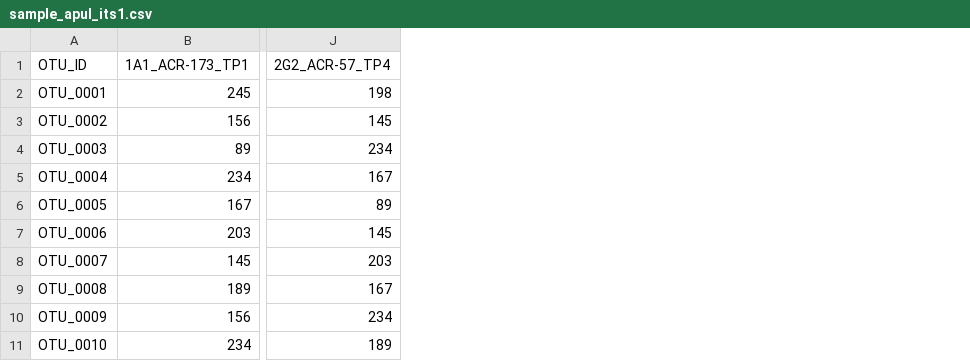
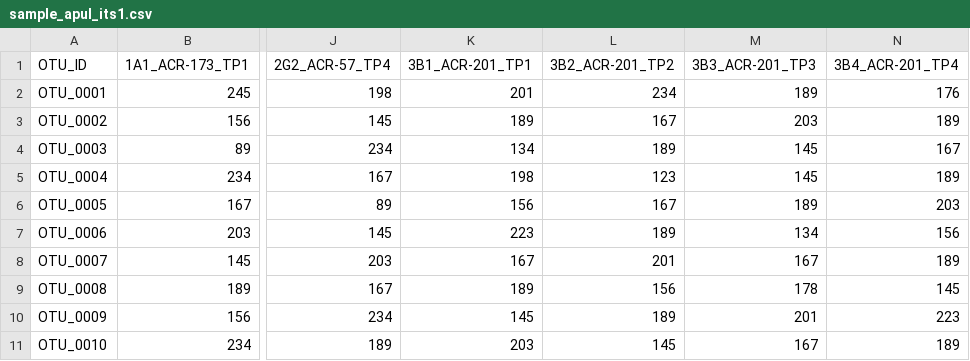
Before and after one commit to urol-e5/MOSAiC, a CSV file: data/sample_apul_its1.csv, drawn as a sheet; only a part is shown, gaps mark what is left out; the diff names each change by its address in the sheet, - before the commit and + after, or states it on an @@ line.

```diff
--- a/data/sample_apul_its1.csv
+++ b/data/sample_apul_its1.csv
+column K (3B1_ACR-201_TP1), rows 2-11: 201 | 189 | 134 | 198 | 156 | 223 | 167 | 189 | 145 | 203
+column L (3B2_ACR-201_TP2), rows 2-11: 234 | 167 | 189 | 123 | 167 | 189 | 201 | 156 | 189 | 145
+column M (3B3_ACR-201_TP3), rows 2-11: 189 | 203 | 145 | 145 | 189 | 134 | 167 | 178 | 201 | 167
+column N (3B4_ACR-201_TP4), rows 2-11: 176 | 189 | 167 | 189 | 203 | 156 | 189 | 145 | 223 | 189
```
Also changed, not shown: 3 other files.
